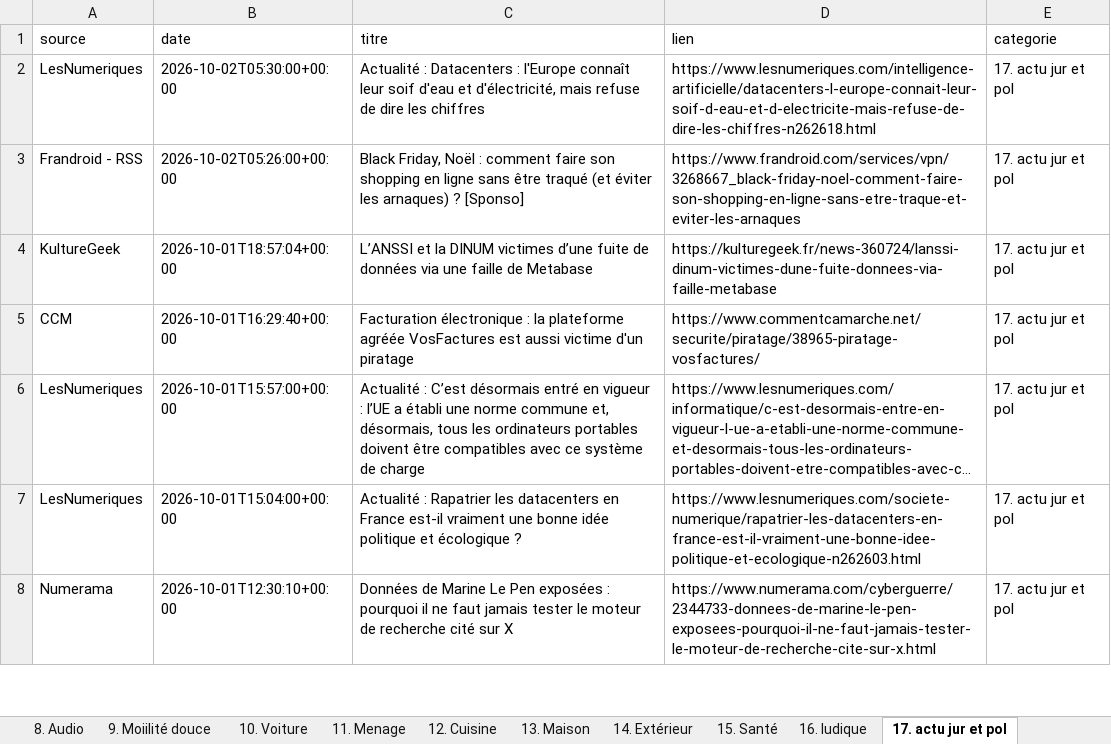
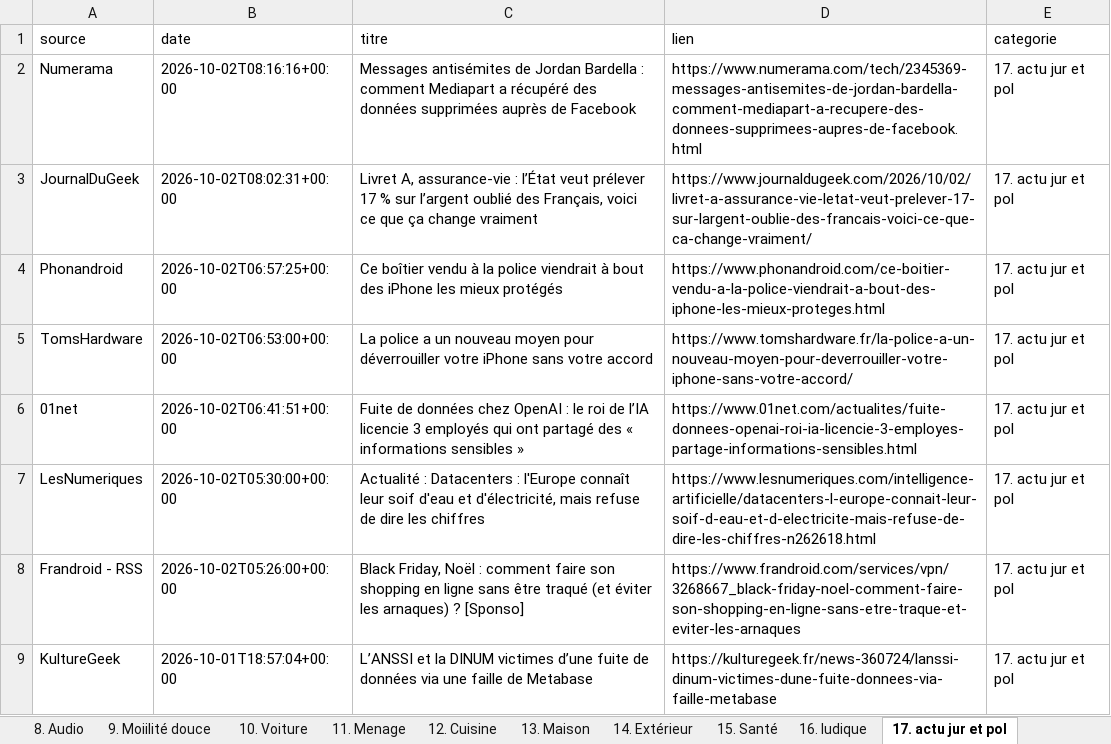
Before and after one commit to djhadef-star/rss-categories, an Excel workbook: output/rss_history_2.xlsx, sheet 17. actu jur et pol, drawn as a sheet; only a part is shown; the shorter side is filled out with more unchanged rows; long unchanged cells end in …; values as stored, in another font and other column widths than the file's, no borders; the diff names each change by its address in the sheet, - before the commit and + after, or states it on an @@ line.

```diff
--- a/output/rss_history_2.xlsx (sheet 17. actu jur et pol)
+++ b/output/rss_history_2.xlsx (sheet 17. actu jur et pol)
+row 2: Numerama | 2026-10-02T08:16:16+00:00 | Messages antisémites de Jordan Bardella : comment Mediapart a récupéré des données supprimées auprès de Facebook | https://www.numerama.com/tech/2345369-messages-antisemites-de-jordan-bardella-comment-mediapart-a-recupere-des-donnees-supprimees-aupres-de-facebook.html | 17. actu jur et pol
+row 3: JournalDuGeek | 2026-10-02T08:02:31+00:00 | Livret A, assurance-vie : l’État veut prélever 17 % sur l’argent oublié des Français, voici ce que ça change vraiment | https://www.journaldugeek.com/2026/10/02/livret-a-assurance-vie-letat-veut-prelever-17-sur-largent-oublie-des-francais-voici-ce-que-ca-change-vraiment/ | 17. actu jur et pol
+row 4: Phonandroid | 2026-10-02T06:57:25+00:00 | Ce boîtier vendu à la police viendrait à bout des iPhone les mieux protégés | https://www.phonandroid.com/ce-boitier-vendu-a-la-police-viendrait-a-bout-des-iphone-les-mieux-proteges.html | 17. actu jur et pol
+row 5: TomsHardware | 2026-10-02T06:53:00+00:00 | La police a un nouveau moyen pour déverrouiller votre iPhone sans votre accord | https://www.tomshardware.fr/la-police-a-un-nouveau-moyen-pour-deverrouiller-votre-iphone-sans-votre-accord/ | 17. actu jur et pol
+row 6: 01net | 2026-10-02T06:41:51+00:00 | Fuite de données chez OpenAI : le roi de l’IA licencie 3 employés qui ont partagé des « informations sensibles » | https://www.01net.com/actualites/fuite-donnees-openai-roi-ia-licencie-3-employes-partage-informations-sensibles.html | 17. actu jur et pol
```
Also changed, not shown: sheet Tous_les_articles, sheet NON_CLASSE, sheet 16. ludique, sheet 2. PC_OS, sheet 6. IA, sheet 20. Sponso, 7 more sheets, output/rss_history.xlsx, 2 other files.
